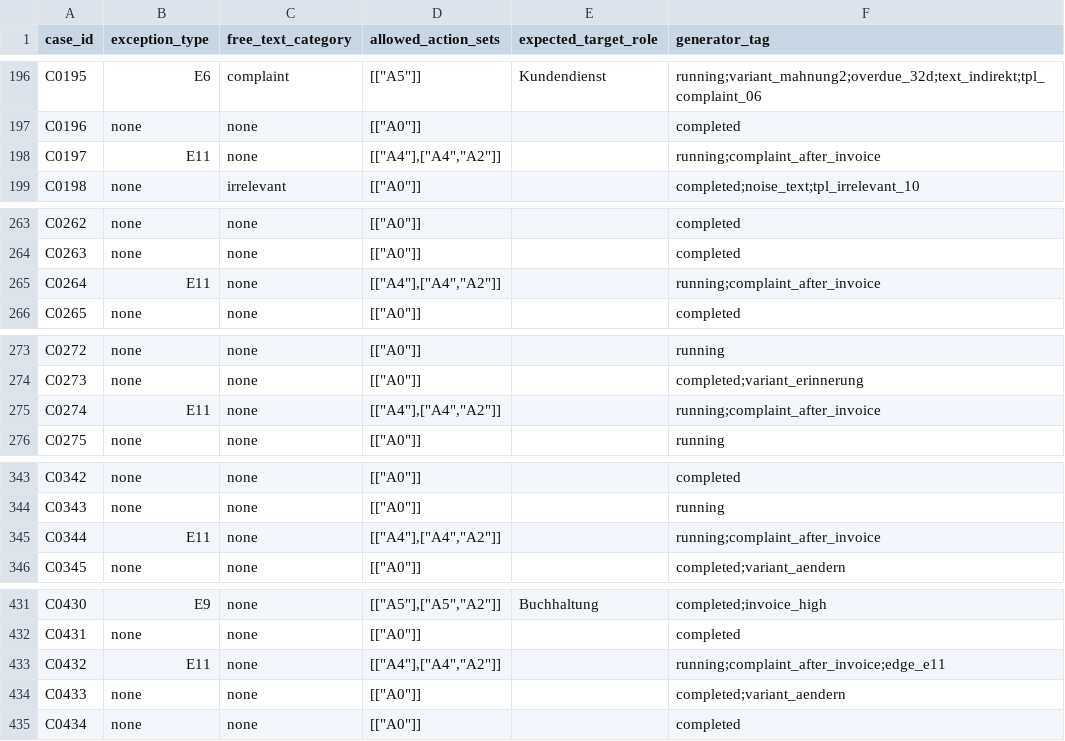
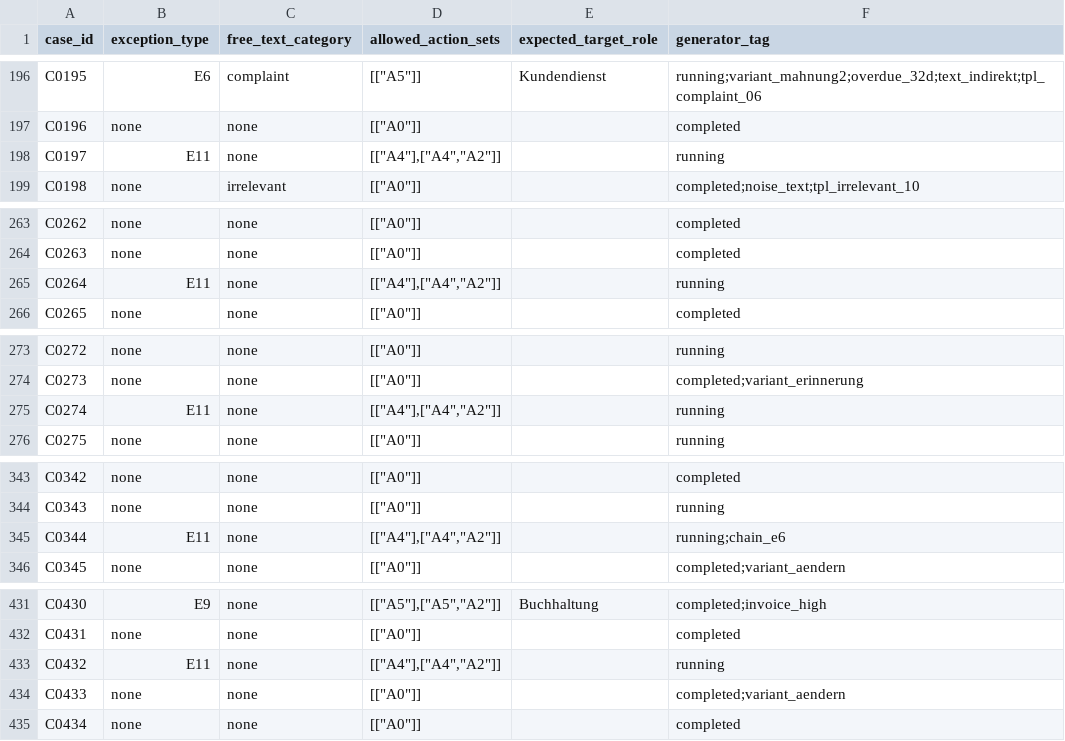
Before and after one commit to Andrin111111/apa-agent, a CSV file: data/v2/ground_truth.csv, drawn as a sheet; only a part is shown, gaps mark what is left out; the diff covers the shown part only.

```diff
--- a/data/v2/ground_truth.csv
+++ b/data/v2/ground_truth.csv
@@ -197,3 +197,3 @@ C0195,E6,complaint,"[[""A5""]]",Kundendienst,running;variant_mahnung2;overdue_32
 C0196,none,none,"[[""A0""]]",,completed
-C0197,E11,none,"[[""A4""],[""A4"",""A2""]]",,running;complaint_after_invoice
+C0197,E11,none,"[[""A4""],[""A4"",""A2""]]",,running
 C0198,none,irrelevant,"[[""A0""]]",,completed;noise_text;tpl_irrelevant_10
@@ -264,3 +264,3 @@ C0262,none,none,"[[""A0""]]",,completed
 C0263,none,none,"[[""A0""]]",,completed
-C0264,E11,none,"[[""A4""],[""A4"",""A2""]]",,running;complaint_after_invoice
+C0264,E11,none,"[[""A4""],[""A4"",""A2""]]",,running
 C0265,none,none,"[[""A0""]]",,completed
@@ -274,3 +274,3 @@ C0272,none,none,"[[""A0""]]",,running
 C0273,none,none,"[[""A0""]]",,completed;variant_erinnerung
-C0274,E11,none,"[[""A4""],[""A4"",""A2""]]",,running;complaint_after_invoice
+C0274,E11,none,"[[""A4""],[""A4"",""A2""]]",,running
 C0275,none,none,"[[""A0""]]",,running
@@ -344,3 +344,3 @@ C0342,none,none,"[[""A0""]]",,completed
 C0343,none,none,"[[""A0""]]",,running
-C0344,E11,none,"[[""A4""],[""A4"",""A2""]]",,running;complaint_after_invoice
+C0344,E11,none,"[[""A4""],[""A4"",""A2""]]",,running;chain_e6
 C0345,none,none,"[[""A0""]]",,completed;variant_aendern
@@ -432,3 +432,3 @@ C0430,E9,none,"[[""A5""],[""A5"",""A2""]]",Buchhaltung,completed;invoice_high
 C0431,none,none,"[[""A0""]]",,completed
-C0432,E11,none,"[[""A4""],[""A4"",""A2""]]",,running;complaint_after_invoice;edge_e11
+C0432,E11,none,"[[""A4""],[""A4"",""A2""]]",,running
 C0433,none,none,"[[""A0""]]",,completed;variant_aendern
```
Also changed, not shown: 28 edited cells elsewhere in this file, data/v2/cases.csv, out/v2/detections.csv, 7 other files.
